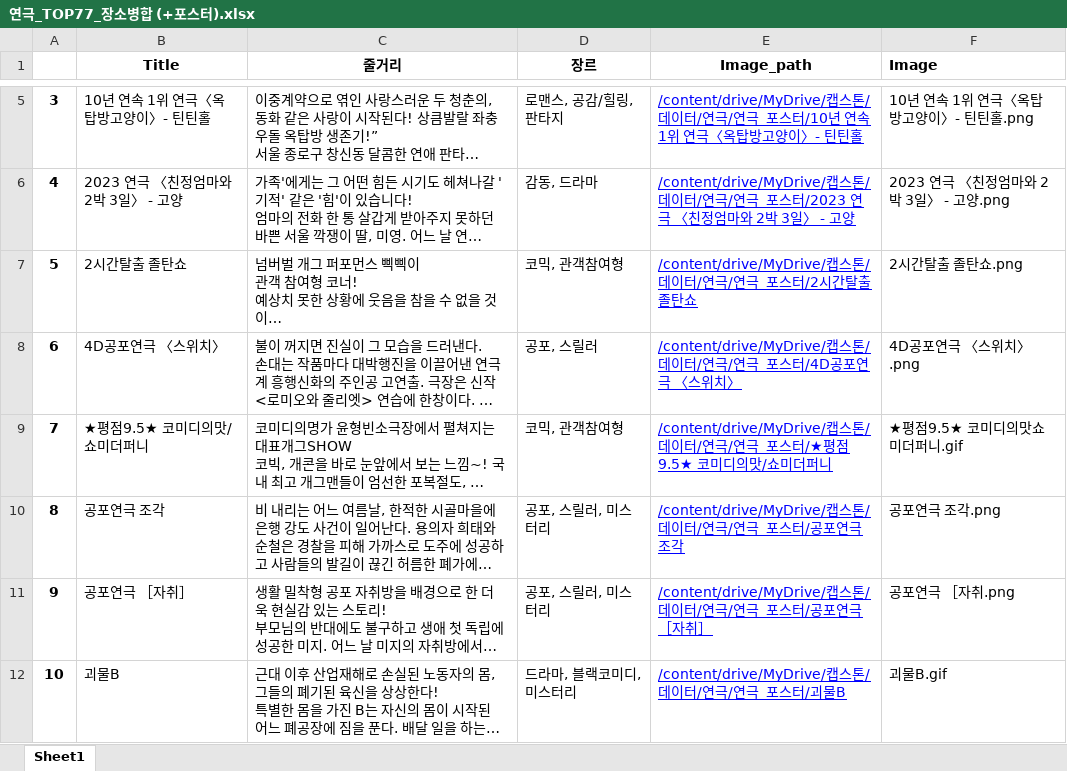
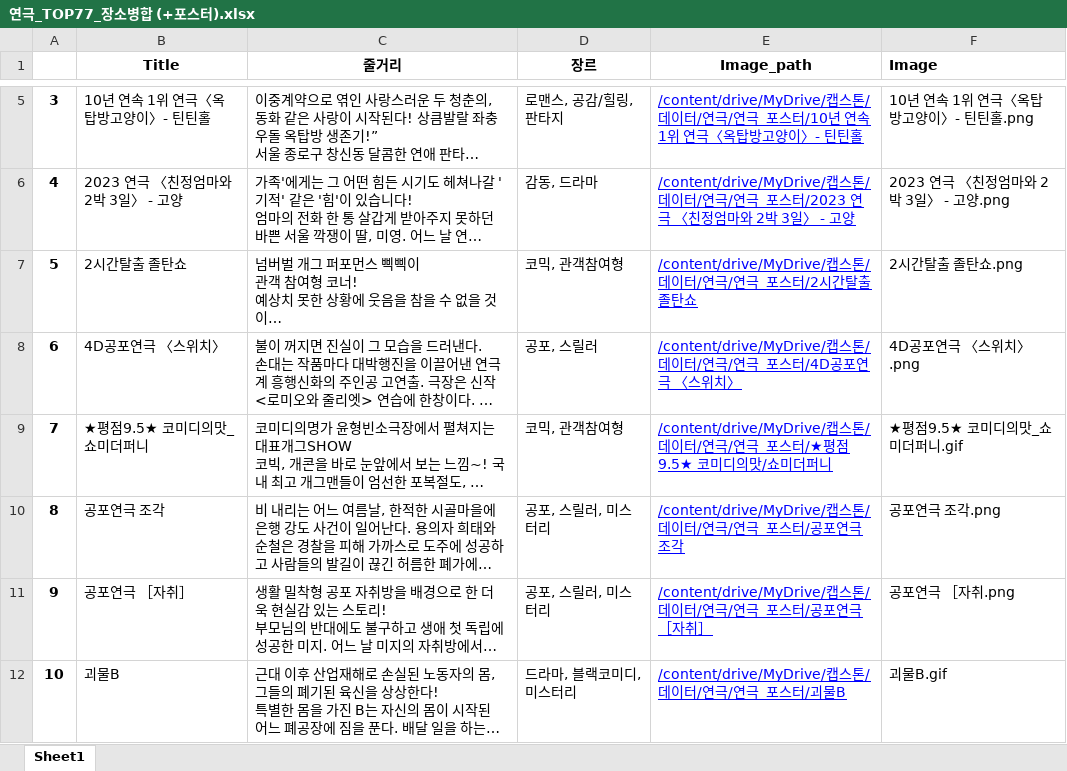
Before and after one commit to lightwsrld/Recommendation_Web, an Excel workbook: 데이터/연극/연극_TOP77_장소병합 (+포스터).xlsx, sheet Sheet1, drawn as a sheet; only a part is shown, gaps mark what is left out; long unchanged cells end in …; values as stored, in another font and other column widths than the file's, no borders; the diff names each change by its address in the sheet, - before the commit and + after, or states it on an @@ line.

```diff
--- a/데이터/연극/연극_TOP77_장소병합 (+포스터).xlsx (sheet Sheet1)
+++ b/데이터/연극/연극_TOP77_장소병합 (+포스터).xlsx (sheet Sheet1)
-B9 (Title): ★평점9.5★ 코미디의맛/쇼미더퍼니
+B9 (Title): ★평점9.5★ 코미디의맛_쇼미더퍼니
-F9 (Image): ★평점9.5★ 코미디의맛쇼미더퍼니.gif
+F9 (Image): ★평점9.5★ 코미디의맛_쇼미더퍼니.gif
```
Also changed, not shown: 데이터/뮤지컬/뮤지컬_TOP77 (+포스터).xlsx, 1 other file.
